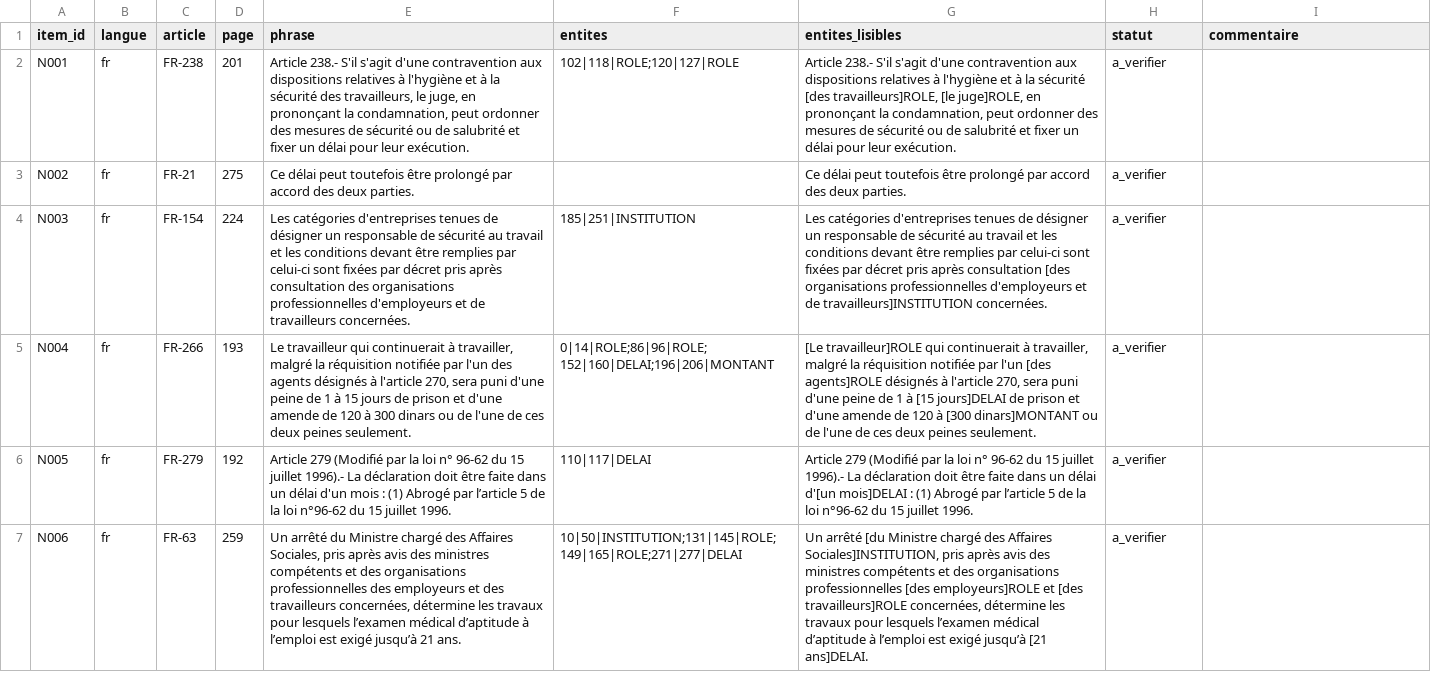
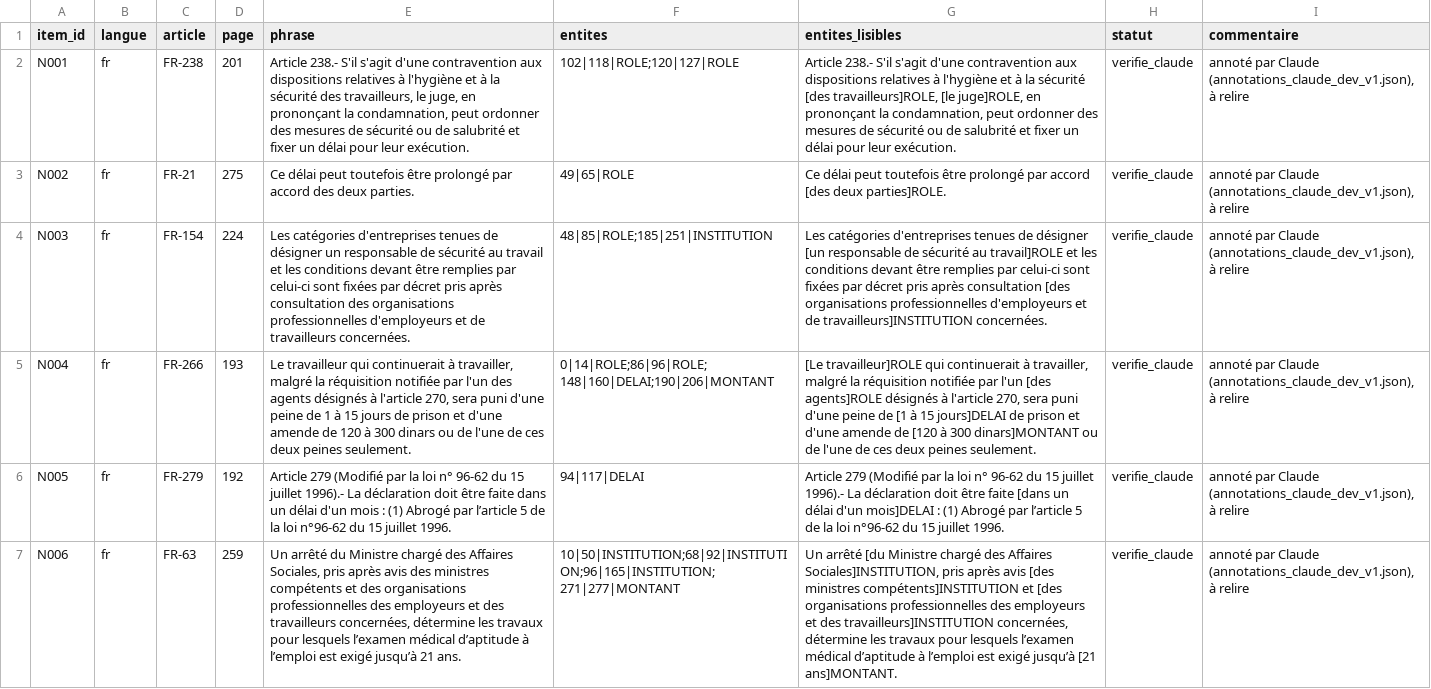
Before and after one commit to kawtharjguirim/LegalTN, a CSV file: data/a_annoter/ner_dev_fr_v1.csv, drawn as a sheet; only a part is shown; the diff covers the shown part only; the diff names each change by its address in the sheet, - before the commit and + after, or states it on an @@ line.

```diff
--- a/data/a_annoter/ner_dev_fr_v1.csv
+++ b/data/a_annoter/ner_dev_fr_v1.csv
-H2:H7 (statut): a_verifier
+H2:H7 (statut): verifie_claude
-I2:I7 (commentaire): (empty)
+I2:I7 (commentaire): annoté par Claude (annotations_claude_dev_v1.json), à relire
-F3 (entites): (empty)
+F3 (entites): 49|65|ROLE
-G3 (entites_lisibles): …par accord des deux parties.
+G3 (entites_lisibles): …par accord [des deux parties]ROLE.
-F4 (entites): 185|251|INSTITUTION
+F4 (entites): 48|85|ROLE;185|251|INSTITUTION
-G4 (entites_lisibles): …de désigner un responsable de sécurité au travail et les…
+G4 (entites_lisibles): …de désigner [un responsable de sécurité au travail]ROLE et les…
-F5 (entites): 0|14|ROLE;86|96|ROLE;152|160|DELAI;196|206|MONTANT
+F5 (entites): 0|14|ROLE;86|96|ROLE;148|160|DELAI;190|206|MONTANT
-G5 (entites_lisibles): …peine de 1 à [15 jours]DELAI de prison et d'une amende de 120 à [300 dinars]MONTANT ou…
+G5 (entites_lisibles): …peine de [1 à 15 jours]DELAI de prison et d'une amende de [120 à 300 dinars]MONTANT ou…
-F6 (entites): 110|117|DELAI
+F6 (entites): 94|117|DELAI
-G6 (entites_lisibles): …être faite dans un délai d'[un mois]DELAI :…
+G6 (entites_lisibles): …être faite [dans un délai d'un mois]DELAI :…
-F7 (entites): 10|50|INSTITUTION;131|145|ROLE;149|165|ROLE;271|277|DELAI
+F7 (entites): 10|50|INSTITUTION;68|92|INSTITUTION;96|165|INSTITUTION;271|277|MONTANT
-G7 (entites_lisibles): …après avis des ministres compétents et des organisations professionnelles [des employeurs]ROLE et [des travailleurs]ROLE concernées, détermine les travaux pour lesquels l’examen médical d’aptitude à l’emploi est exigé jusqu’à [21 ans]DELAI.
+G7 (entites_lisibles): …après avis [des ministres compétents]INSTITUTION et [des organisations professionnelles des employeurs et des travailleurs]INSTITUTION concernées, détermine les travaux pour lesquels l’examen médical d’aptitude à l’emploi est exigé jusqu’à [21 ans]MONTANT.
```
Also changed, not shown: 170 edited cells elsewhere in this file, data/a_annoter/ner_dev_ar_v1.csv, 35 other files.
